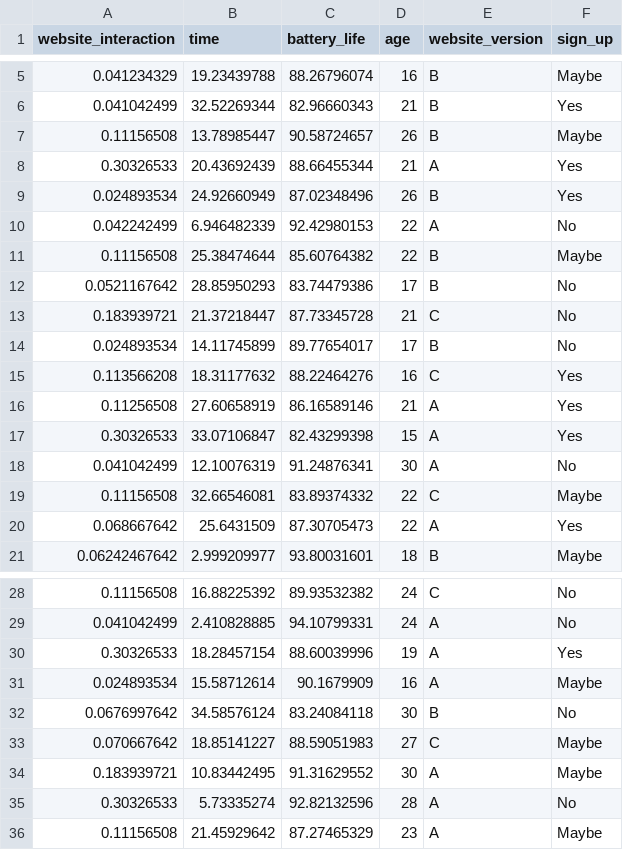
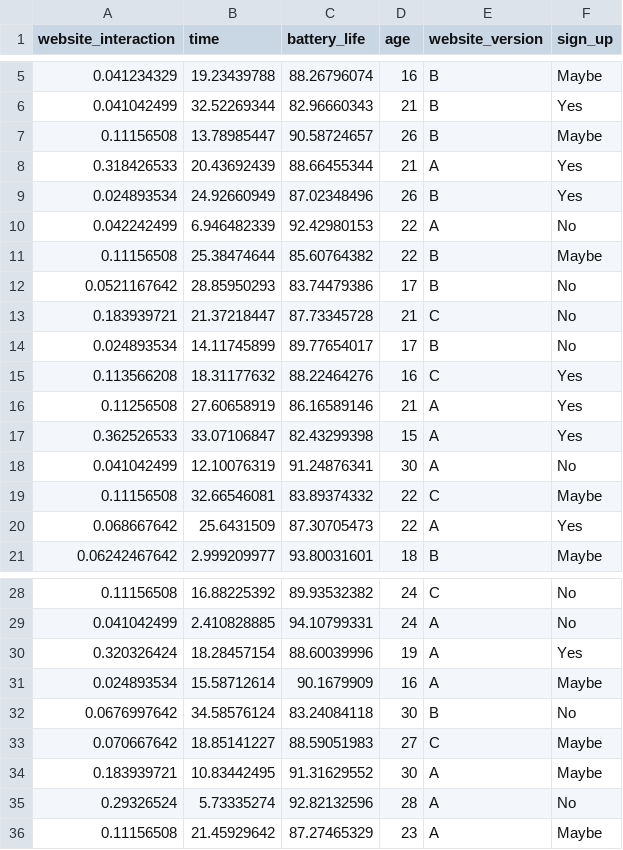
Before and after one commit to shawncwiggins/probabilityandstatistics, a CSV file: datasets/website.csv, drawn as a sheet; only a part is shown, gaps mark what is left out.

Commit message:
Update website.csv

```diff
--- a/datasets/website.csv
+++ b/datasets/website.csv
@@ -7,3 +7,3 @@ website_interaction,time,battery_life,age,website_version,sign_up
 0.11156508,13.78985447,90.58724657,26,B,Maybe
-0.30326533,20.43692439,88.66455344,21,A,Yes
+0.318426533,20.43692439,88.66455344,21,A,Yes
 0.024893534,24.92660949,87.02348496,26,B,Yes
@@ -16,3 +16,3 @@ website_interaction,time,battery_life,age,website_version,sign_up
 0.11256508,27.60658919,86.16589146,21,A,Yes
-0.30326533,33.07106847,82.43299398,15,A,Yes
+0.362526533,33.07106847,82.43299398,15,A,Yes
 0.041042499,12.10076319,91.24876341,30,A,No
@@ -29,3 +29,3 @@ website_interaction,time,battery_life,age,website_version,sign_up
 0.041042499,2.410828885,94.10799331,24,A,No
-0.30326533,18.28457154,88.60039996,19,A,Yes
+0.320326424,18.28457154,88.60039996,19,A,Yes
 0.024893534,15.58712614,90.1679909,16,A,Maybe
@@ -34,3 +34,3 @@ website_interaction,time,battery_life,age,website_version,sign_up
 0.183939721,10.83442495,91.31629552,30,A,Maybe
-0.30326533,5.73335274,92.82132596,28,A,No
+0.29326524,5.73335274,92.82132596,28,A,No
 0.11156508,21.45929642,87.27465329,23,A,Maybe
```
